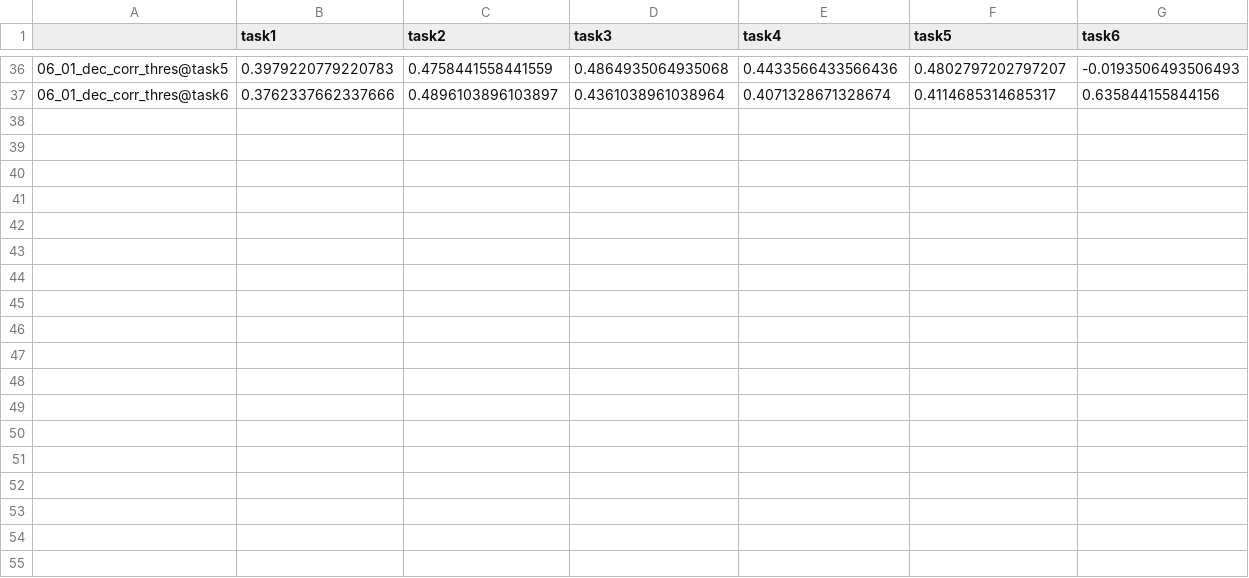
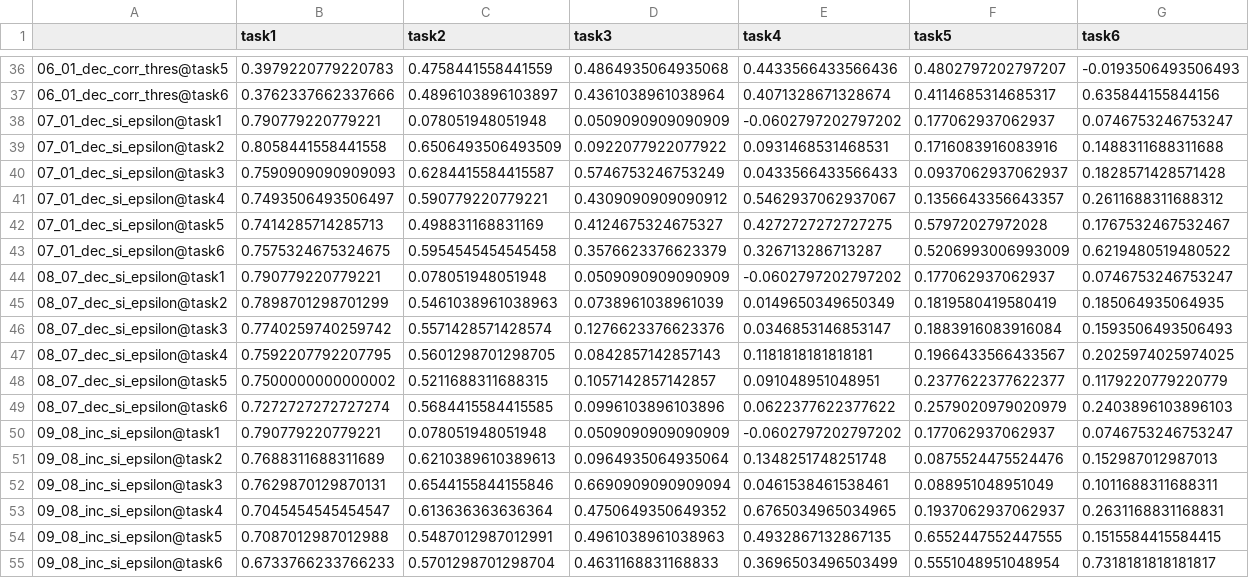
Before and after one commit to nstalways/23-Fashion-How, a CSV file: results/eval.csv, drawn as a sheet; only a part is shown, gaps mark what is left out.

Commit message:
feat: si epsilon experiments

```diff
--- a/results/eval.csv
+++ b/results/eval.csv
@@ -37 +37,19 @@
 06_01_dec_corr_thres@task6,0.3762337662337666,0.4896103896103897,0.4361038961038964,0.4071328671328674,0.4114685314685317,0.635844155844156
+07_01_dec_si_epsilon@task1,0.790779220779221,0.078051948051948,0.0509090909090909,-0.0602797202797202,0.177062937062937,0.0746753246753247
+07_01_dec_si_epsilon@task2,0.8058441558441558,0.6506493506493509,0.0922077922077922,0.0931468531468531,0.1716083916083916,0.1488311688311688
+07_01_dec_si_epsilon@task3,0.7590909090909093,0.6284415584415587,0.5746753246753249,0.0433566433566433,0.0937062937062937,0.1828571428571428
+07_01_dec_si_epsilon@task4,0.7493506493506497,0.590779220779221,0.4309090909090912,0.5462937062937067,0.1356643356643357,0.2611688311688312
+07_01_dec_si_epsilon@task5,0.7414285714285713,0.498831168831169,0.4124675324675327,0.4272727272727275,0.57972027972028,0.1767532467532467
+07_01_dec_si_epsilon@task6,0.7575324675324675,0.5954545454545458,0.3576623376623379,0.326713286713287,0.5206993006993009,0.6219480519480522
+08_07_dec_si_epsilon@task1,0.790779220779221,0.078051948051948,0.0509090909090909,-0.0602797202797202,0.177062937062937,0.0746753246753247
+08_07_dec_si_epsilon@task2,0.7898701298701299,0.5461038961038963,0.0738961038961039,0.0149650349650349,0.1819580419580419,0.185064935064935
+08_07_dec_si_epsilon@task3,0.7740259740259742,0.5571428571428574,0.1276623376623376,0.0346853146853147,0.1883916083916084,0.1593506493506493
+08_07_dec_si_epsilon@task4,0.7592207792207795,0.5601298701298705,0.0842857142857143,0.1181818181818181,0.1966433566433567,0.2025974025974025
+08_07_dec_si_epsilon@task5,0.7500000000000002,0.5211688311688315,0.1057142857142857,0.091048951048951,0.2377622377622377,0.1179220779220779
+08_07_dec_si_epsilon@task6,0.7272727272727274,0.5684415584415585,0.0996103896103896,0.0622377622377622,0.2579020979020979,0.2403896103896103
+09_08_inc_si_epsilon@task1,0.790779220779221,0.078051948051948,0.0509090909090909,-0.0602797202797202,0.177062937062937,0.0746753246753247
+09_08_inc_si_epsilon@task2,0.7688311688311689,0.6210389610389613,0.0964935064935064,0.1348251748251748,0.0875524475524476,0.152987012987013
+09_08_inc_si_epsilon@task3,0.7629870129870131,0.6544155844155846,0.6690909090909094,0.0461538461538461,0.088951048951049,0.1011688311688311
+09_08_inc_si_epsilon@task4,0.7045454545454547,0.613636363636364,0.4750649350649352,0.6765034965034965,0.1937062937062937,0.2631168831168831
+09_08_inc_si_epsilon@task5,0.7087012987012988,0.5487012987012991,0.4961038961038963,0.4932867132867135,0.6552447552447555,0.1515584415584415
+09_08_inc_si_epsilon@task6,0.6733766233766233,0.5701298701298704,0.4631168831168833,0.3696503496503499,0.5551048951048954,0.7318181818181817
```
Also changed, not shown: results/test.csv.
